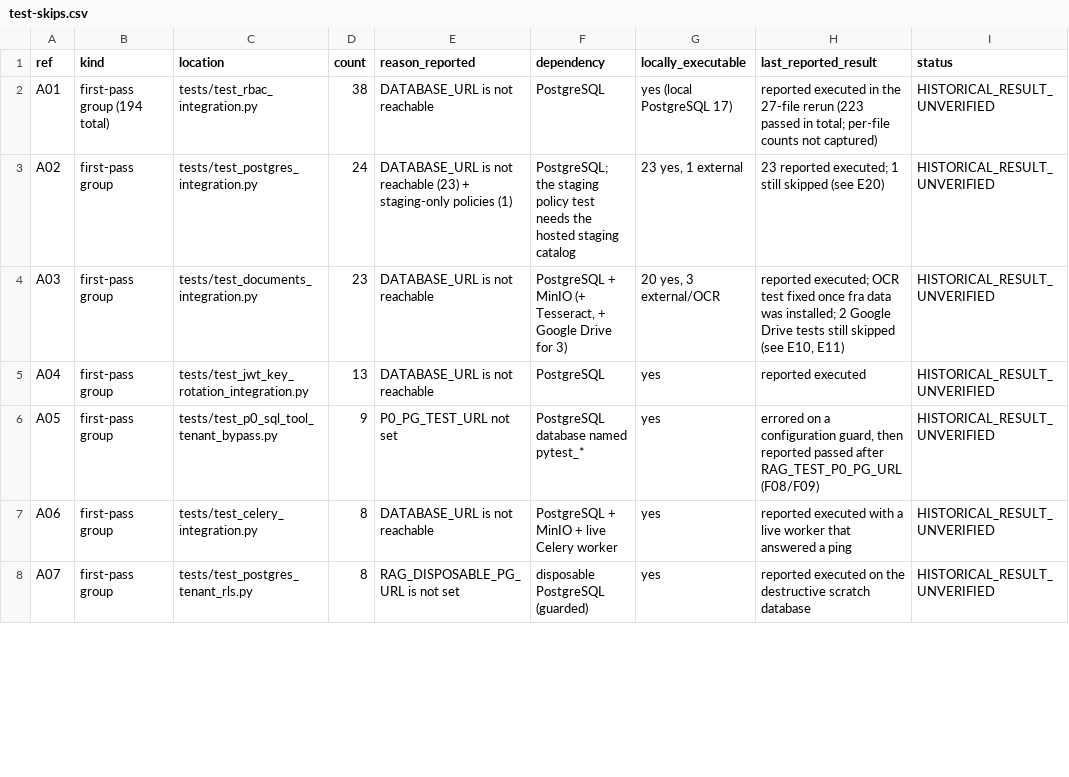
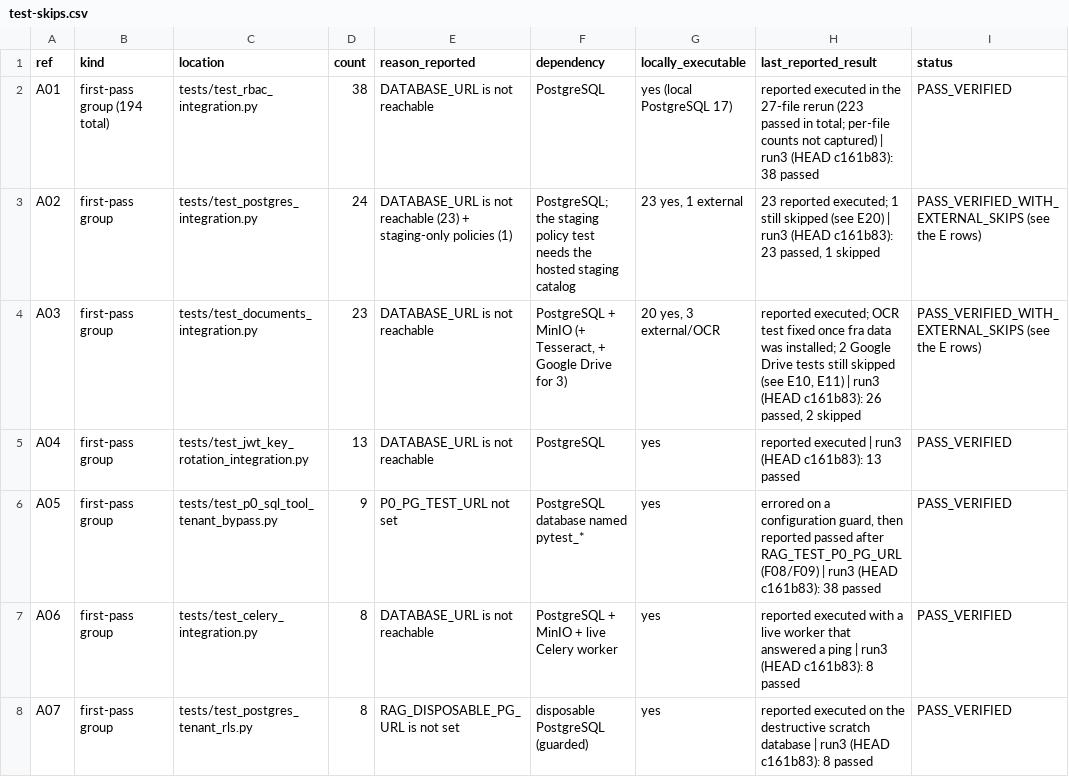
Before and after one commit to naomytcheums-dotcom/rag-saas-platform, a CSV file: audit-reports/test-remediation-2026-10-10/test-skips.csv, drawn as a sheet; only a part is shown; the diff covers the shown part only.

```diff
--- a/audit-reports/test-remediation-2026-10-10/test-skips.csv
+++ b/audit-reports/test-remediation-2026-10-10/test-skips.csv
@@ -1,8 +1,8 @@
 "ref","kind","location","count","reason_reported","dependency","locally_executable","last_reported_result","status"
-"A01","first-pass group (194 total)","tests/test_rbac_integration.py","38","DATABASE_URL is not reachable","PostgreSQL","yes (local PostgreSQL 17)","reported executed in the 27-file rerun (223 passed in total; per-file counts not captured)","HISTORICAL_RESULT_UNVERIFIED"
-"A02","first-pass group","tests/test_postgres_integration.py","24","DATABASE_URL is not reachable (23) + staging-only policies (1)","PostgreSQL; the staging policy test needs the hosted staging catalog","23 yes, 1 external","23 reported executed; 1 still skipped (see E20)","HISTORICAL_RESULT_UNVERIFIED"
-"A03","first-pass group","tests/test_documents_integration.py","23","DATABASE_URL is not reachable","PostgreSQL + MinIO (+ Tesseract, + Google Drive for 3)","20 yes, 3 external/OCR","reported executed; OCR test fixed once fra data was installed; 2 Google Drive tests still skipped (see E10, E11)","HISTORICAL_RESULT_UNVERIFIED"
-"A04","first-pass group","tests/test_jwt_key_rotation_integration.py","13","DATABASE_URL is not reachable","PostgreSQL","yes","reported executed","HISTORICAL_RESULT_UNVERIFIED"
-"A05","first-pass group","tests/test_p0_sql_tool_tenant_bypass.py","9","P0_PG_TEST_URL not set","PostgreSQL database named pytest_*","yes","errored on a configuration guard, then reported passed after RAG_TEST_P0_PG_URL (F08/F09)","HISTORICAL_RESULT_UNVERIFIED"
-"A06","first-pass group","tests/test_celery_integration.py","8","DATABASE_URL is not reachable","PostgreSQL + MinIO + live Celery worker","yes","reported executed with a live worker that answered a ping","HISTORICAL_RESULT_UNVERIFIED"
-"A07","first-pass group","tests/test_postgres_tenant_rls.py","8","RAG_DISPOSABLE_PG_URL is not set","disposable PostgreSQL (guarded)","yes","reported executed on the destructive scratch database","HISTORICAL_RESULT_UNVERIFIED"
+"A01","first-pass group (194 total)","tests/test_rbac_integration.py","38","DATABASE_URL is not reachable","PostgreSQL","yes (local PostgreSQL 17)","reported executed in the 27-file rerun (223 passed in total; per-file counts not captured) | run3 (HEAD c161b83): 38 passed","PASS_VERIFIED"
+"A02","first-pass group","tests/test_postgres_integration.py","24","DATABASE_URL is not reachable (23) + staging-only policies (1)","PostgreSQL; the staging policy test needs the hosted staging catalog","23 yes, 1 external","23 reported executed; 1 still skipped (see E20) | run3 (HEAD c161b83): 23 passed, 1 skipped","PASS_VERIFIED_WITH_EXTERNAL_SKIPS (see the E rows)"
+"A03","first-pass group","tests/test_documents_integration.py","23","DATABASE_URL is not reachable","PostgreSQL + MinIO (+ Tesseract, + Google Drive for 3)","20 yes, 3 external/OCR","reported executed; OCR test fixed once fra data was installed; 2 Google Drive tests still skipped (see E10, E11) | run3 (HEAD c161b83): 26 passed, 2 skipped","PASS_VERIFIED_WITH_EXTERNAL_SKIPS (see the E rows)"
+"A04","first-pass group","tests/test_jwt_key_rotation_integration.py","13","DATABASE_URL is not reachable","PostgreSQL","yes","reported executed | run3 (HEAD c161b83): 13 passed","PASS_VERIFIED"
+"A05","first-pass group","tests/test_p0_sql_tool_tenant_bypass.py","9","P0_PG_TEST_URL not set","PostgreSQL database named pytest_*","yes","errored on a configuration guard, then reported passed after RAG_TEST_P0_PG_URL (F08/F09) | run3 (HEAD c161b83): 38 passed","PASS_VERIFIED"
+"A06","first-pass group","tests/test_celery_integration.py","8","DATABASE_URL is not reachable","PostgreSQL + MinIO + live Celery worker","yes","reported executed with a live worker that answered a ping | run3 (HEAD c161b83): 8 passed","PASS_VERIFIED"
+"A07","first-pass group","tests/test_postgres_tenant_rls.py","8","RAG_DISPOSABLE_PG_URL is not set","disposable PostgreSQL (guarded)","yes","reported executed on the destructive scratch database | run3 (HEAD c161b83): 8 passed","PASS_VERIFIED"
```
Also changed, not shown: 53 edited cells elsewhere in this file, audit-reports/test-remediation-2026-10-10/test-deselections.csv, audit-reports/test-remediation-2026-10-10/test-failures.csv, 5 other files.
